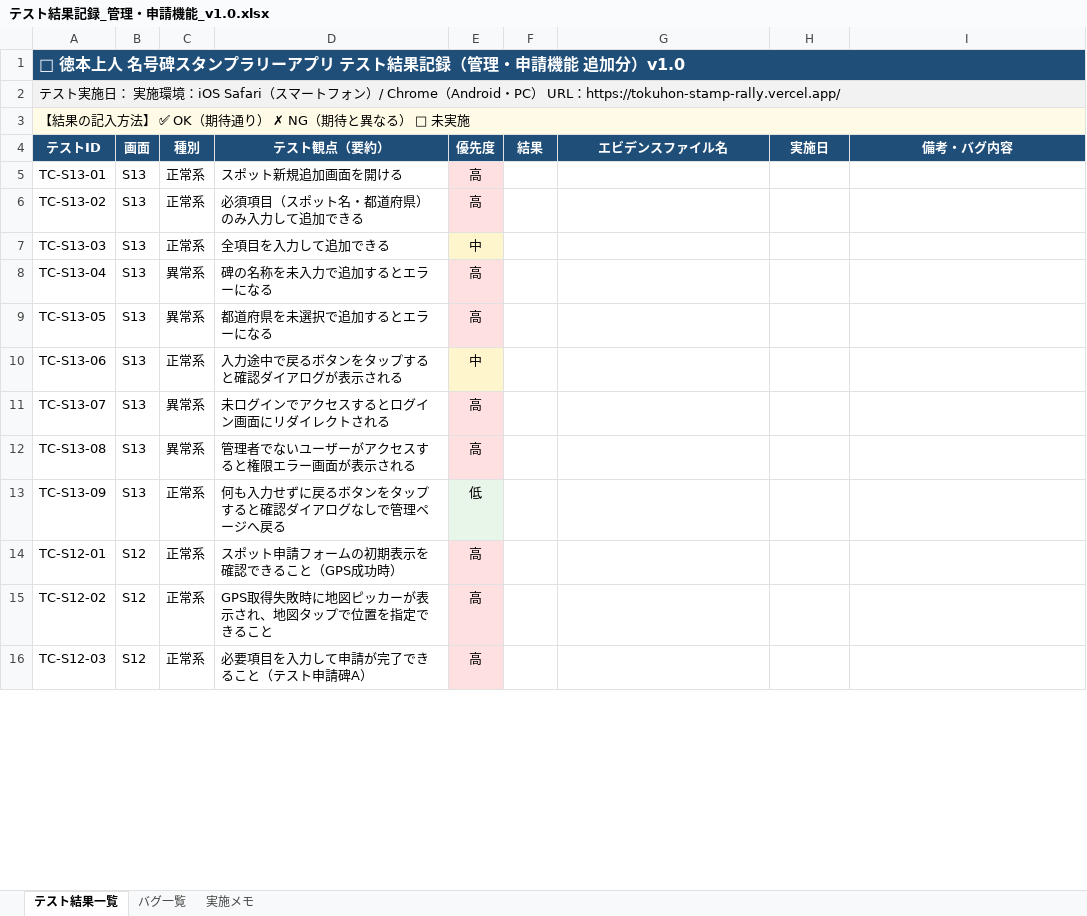
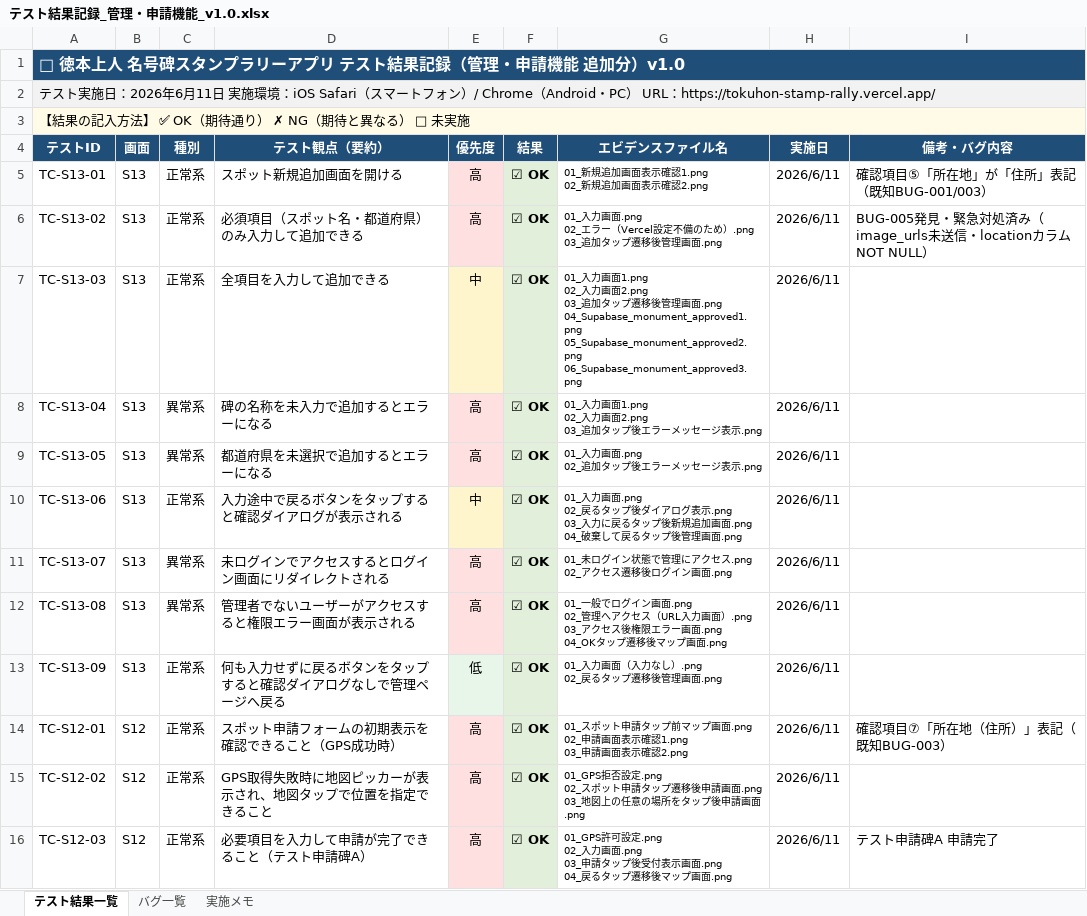
Before and after one commit to atsushi-wakayama/tokuhon-shonin, an Excel workbook: scripts/テスト結果記録_管理・申請機能_v1.0.xlsx, sheet テスト結果一覧, drawn as a sheet; only a part is shown; values as stored, in another font and other column widths than the file's, no borders; ↵ is a line break in a cell; the diff covers the shown part only; the diff names each change by its address in the sheet, - before the commit and + after, or states it on an @@ line.

```diff
--- a/scripts/テスト結果記録_管理・申請機能_v1.0.xlsx (sheet テスト結果一覧)
+++ b/scripts/テスト結果記録_管理・申請機能_v1.0.xlsx (sheet テスト結果一覧)
-A2 (テストID): …日： 実…
+A2 (テストID): …日：2026年6月11日 実…
-F5:F16 (結果): (empty)
+F5:F16 (結果): ☑ OK
-F5:F16 fill: none
+F5:F16 fill: #E2EFDA
-G5 (エビデンスファイル名): (empty)
+G5 (エビデンスファイル名): 01_新規追加画面表示確認1.png ↵ 02_新規追加画面表示確認2.png
-H5:H16 (実施日): (empty)
+H5:H16 (実施日): 2026/6/11
-I5 (備考・バグ内容): (empty)
+I5 (備考・バグ内容): 確認項目⑤「所在地」が「住所」表記（既知BUG-001/003）
-G6 (エビデンスファイル名): (empty)
+G6 (エビデンスファイル名): 01_入力画面.png ↵ 02_エラー（Vercel設定不備のため）.png ↵ 03_追加タップ遷移後管理画面.png
-I6 (備考・バグ内容): (empty)
+I6 (備考・バグ内容): BUG-005発見・緊急対処済み（image_urls未送信・locationカラムNOT NULL）
-G7 (エビデンスファイル名): (empty)
+G7 (エビデンスファイル名): 01_入力画面1.png ↵ 02_入力画面2.png ↵ 03_追加タップ遷移後管理画面.png ↵ 04_Supabase_monument_approved1.png ↵ 05_Supabase_monument_approved2.png ↵ 06_Supabase_monument_approved3.png
-G8 (エビデンスファイル名): (empty)
+G8 (エビデンスファイル名): 01_入力画面1.png ↵ 02_入力画面2.png ↵ 03_追加タップ後エラーメッセージ表示.png
-G9 (エビデンスファイル名): (empty)
+G9 (エビデンスファイル名): 01_入力画面.png ↵ 02_追加タップ後エラーメッセージ表示.png
-G10 (エビデンスファイル名): (empty)
+G10 (エビデンスファイル名): 01_入力画面.png ↵ 02_戻るタップ後ダイアログ表示.png ↵ 03_入力に戻るタップ後新規追加画面.png ↵ 04_破棄して戻るタップ後管理画面.png
-G11 (エビデンスファイル名): (empty)
+G11 (エビデンスファイル名): 01_未ログイン状態で管理にアクセス.png ↵ 02_アクセス遷移後ログイン画面.png
-G12 (エビデンスファイル名): (empty)
+G12 (エビデンスファイル名): 01_一般でログイン画面.png ↵ 02_管理へアクセス（URL入力画面）.png ↵ 03_アクセス後権限エラー画面.png ↵ 04_OKタップ遷移後マップ画面.png
-G13 (エビデンスファイル名): (empty)
+G13 (エビデンスファイル名): 01_入力画面（入力なし）.png ↵ 02_戻るタップ遷移後管理画面.png
-G14 (エビデンスファイル名): (empty)
+G14 (エビデンスファイル名): 01_スポット申請タップ前マップ画面.png ↵ 02_申請画面表示確認1.png ↵ 03_申請画面表示確認2.png
-I14 (備考・バグ内容): (empty)
+I14 (備考・バグ内容): 確認項目⑦「所在地（住所）」表記（既知BUG-003）
-G15 (エビデンスファイル名): (empty)
+G15 (エビデンスファイル名): 01_GPS拒否設定.png ↵ 02_スポット申請タップ遷移後申請画面.png ↵ 03_地図上の任意の場所をタップ後申請画面.png
-G16 (エビデンスファイル名): (empty)
+G16 (エビデンスファイル名): 01_GPS許可設定.png ↵ 02_入力画面.png ↵ 03_申請タップ後受付表示画面.png ↵ 04_戻るタップ遷移後マップ画面.png
-I16 (備考・バグ内容): (empty)
+I16 (備考・バグ内容): テスト申請碑A 申請完了
```
Also changed, not shown: 65 edited cells and cell formats elsewhere in this sheet, sheet バグ一覧, sheet 実施メモ, 21 other files.
